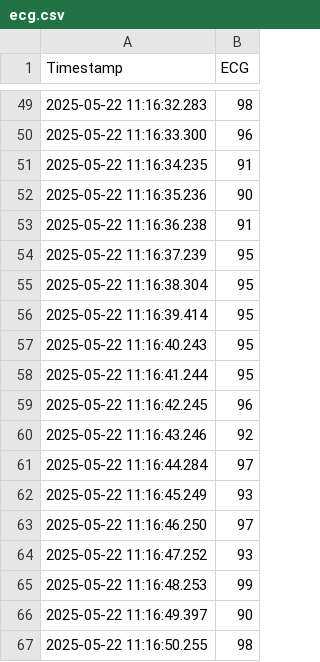
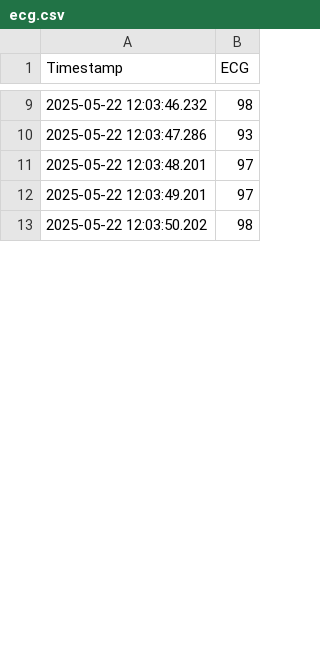
Before and after one commit to prince23kumar/iit_bhu, a CSV file: health_monitring/memory/ecg.csv, drawn as a sheet; only a part is shown, gaps mark what is left out; the diff covers the shown part only.

```diff
--- a/health_monitring/memory/ecg.csv
+++ b/health_monitring/memory/ecg.csv
@@ -49,19 +9,5 @@ Timestamp,ECG
-2025-05-22 11:16:32.283,98
-2025-05-22 11:16:33.300,96
-2025-05-22 11:16:34.235,91
-2025-05-22 11:16:35.236,90
-2025-05-22 11:16:36.238,91
-2025-05-22 11:16:37.239,95
-2025-05-22 11:16:38.304,95
-2025-05-22 11:16:39.414,95
-2025-05-22 11:16:40.243,95
-2025-05-22 11:16:41.244,95
-2025-05-22 11:16:42.245,96
-2025-05-22 11:16:43.246,92
-2025-05-22 11:16:44.284,97
-2025-05-22 11:16:45.249,93
-2025-05-22 11:16:46.250,97
-2025-05-22 11:16:47.252,93
-2025-05-22 11:16:48.253,99
-2025-05-22 11:16:49.397,90
-2025-05-22 11:16:50.255,98
+2025-05-22 12:03:46.232,98
+2025-05-22 12:03:47.286,93
+2025-05-22 12:03:48.201,97
+2025-05-22 12:03:49.201,97
+2025-05-22 12:03:50.202,98
```
Also changed, not shown: 2 added rows, 69 removed rows and 12 edited cells elsewhere in this file, health_monitring/memory/bp.csv, health_monitring/memory/gas.csv, 7 other files.
